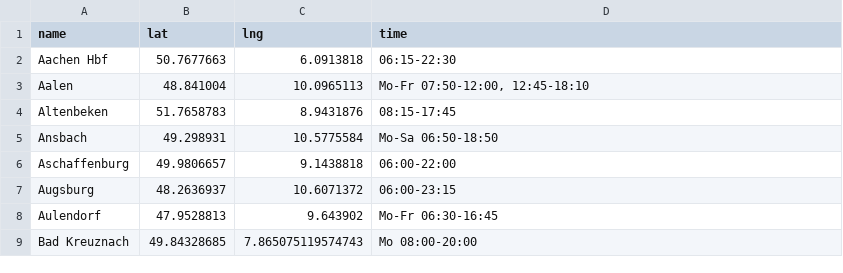
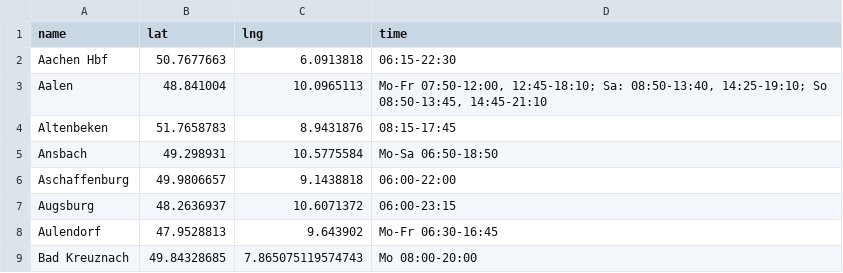
Before and after one commit to motis-project/nigiri, a CSV file: assistance.csv, drawn as a sheet; only a part is shown.

```diff
--- a/assistance.csv
+++ b/assistance.csv
@@ -2,3 +2,3 @@ name;lat;lng;time
 "Aachen Hbf" ; 50.7677663 ; 6.0913818 ; 06:15-22:30
-Aalen ; 48.841004 ; 10.0965113 ; "Mo-Fr 07:50-12:00, 12:45-18:10"
+Aalen ; 48.841004 ; 10.0965113 ; "Mo-Fr 07:50-12:00, 12:45-18:10; Sa: 08:50-13:40, 14:25-19:10; So 08:50-13:45, 14:45-21:10"
 Altenbeken ; 51.7658783 ; 8.9431876 ; 08:15-17:45
```
Also changed, not shown: 20 other files.
